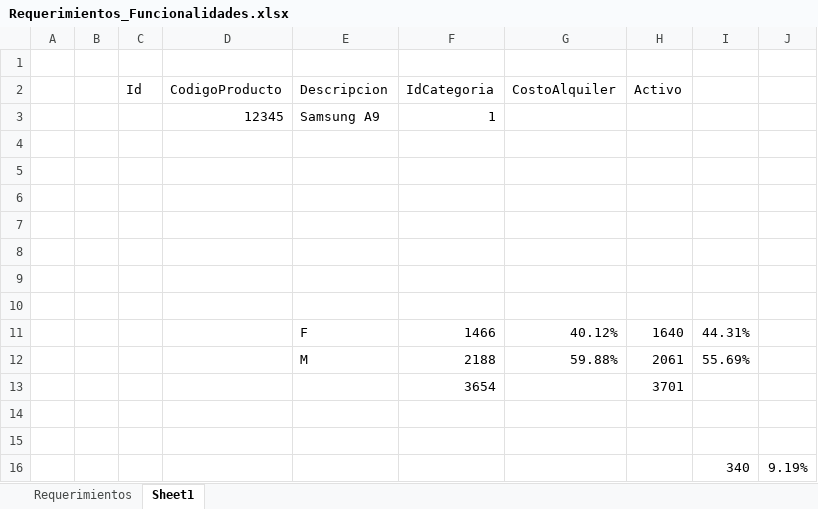
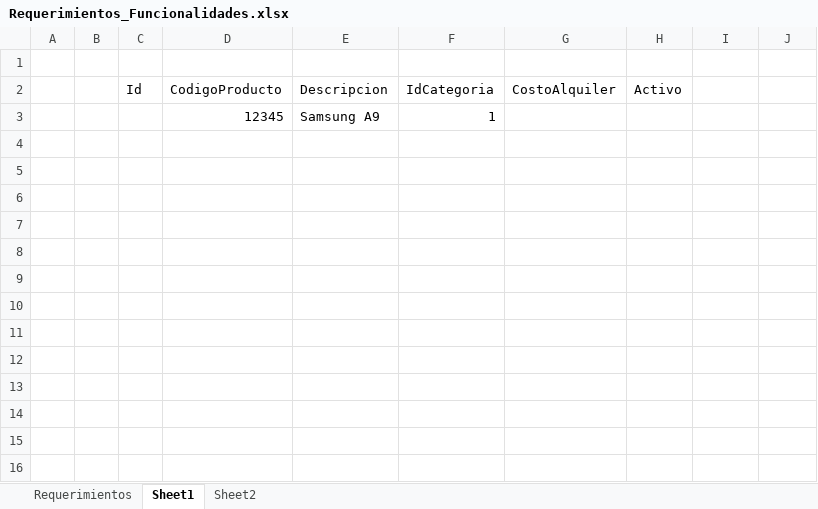
Before and after one commit to JulianSegura/DreamSky_RentShop, an Excel workbook: Requerimientos_Funcionalidades.xlsx, sheet Sheet1, drawn as a sheet; values as stored, in another font and other column widths than the file's, no borders; the diff names each change by its address in the sheet, - before the commit and + after, or states it on an @@ line.

```diff
--- a/Requerimientos_Funcionalidades.xlsx (sheet Sheet1)
+++ b/Requerimientos_Funcionalidades.xlsx (sheet Sheet1)
+sheet tab: Sheet2
-row 4: (empty)
-row 5: (empty)
-row 6: (empty)
-row 7: (empty)
-row 8: (empty)
-row 9: (empty)
-row 10: (empty)
-row 11:  |  |  |  | F | 1466 | 40.12% | 1640 | 44.31%
-row 12:  |  |  |  | M | 2188 | 59.88% | 2061 | 55.69%
-row 13:  |  |  |  |  | 3654 |  | 3701
-row 14: (empty)
-row 15: (empty)
-row 16:  |  |  |  |  |  |  |  | 340 | 9.19%
```
Also changed, not shown: charts or pictures, 7 other files.
